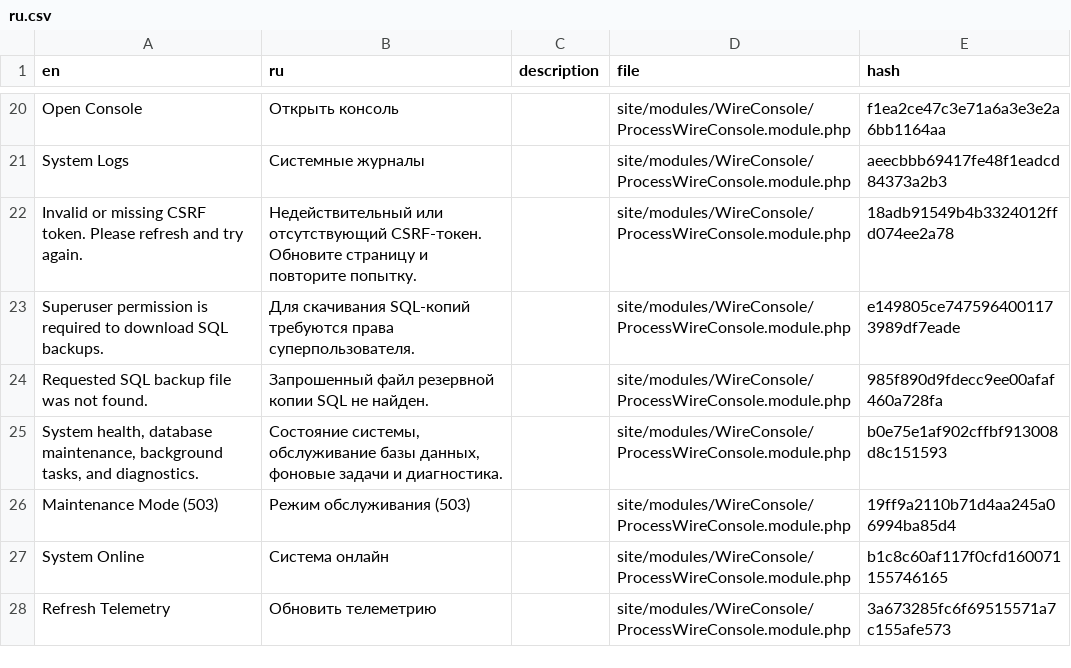
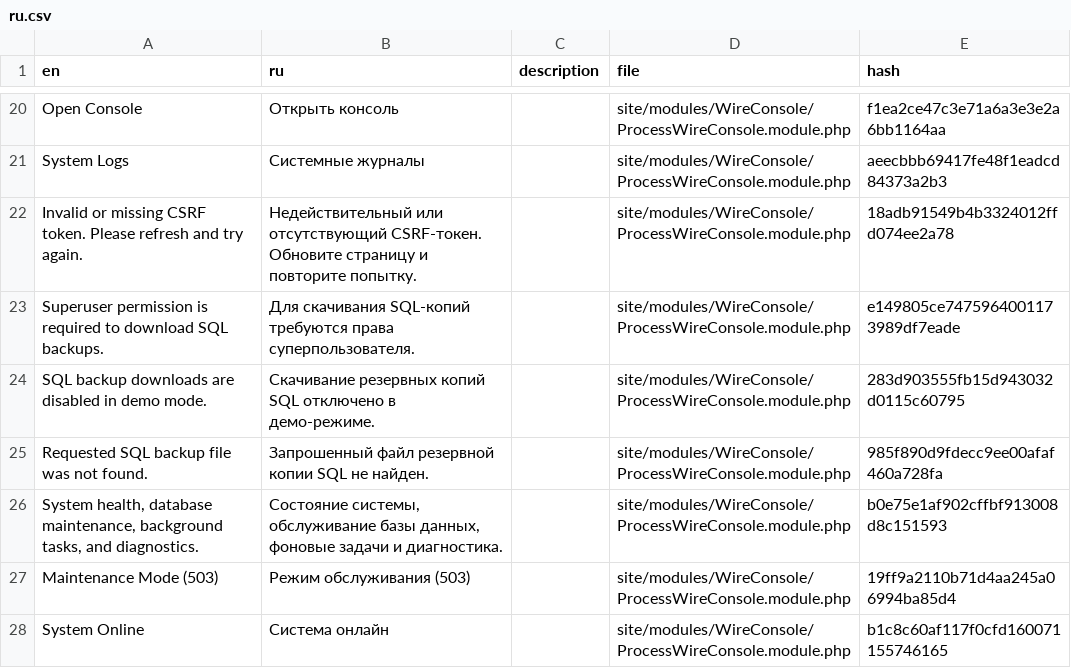
Before and after one commit to trk/WireConsole, a CSV file: languages/ru.csv, drawn as a sheet; only a part is shown, gaps mark what is left out; the shorter side is filled out with more unchanged rows; the diff covers the shown part only; the diff names each change by its address in the sheet, - before the commit and + after, or states it on an @@ line.

Commit message:
chore(i18n): synchronize LanguagePorter CSV packs across all 6 locales

```diff
--- a/languages/ru.csv
+++ b/languages/ru.csv
+row 24: SQL backup downloads are disabled in demo mode. | Скачивание резервных копий SQL отключено в демо-режиме. |  | site/modules/WireConsole/ProcessWireConsole.module.php | 283d903555fb15d943032d0115c60795
```
Also changed, not shown: 8 added rows elsewhere in this file, languages/de.csv, languages/en.csv, 3 other files.
